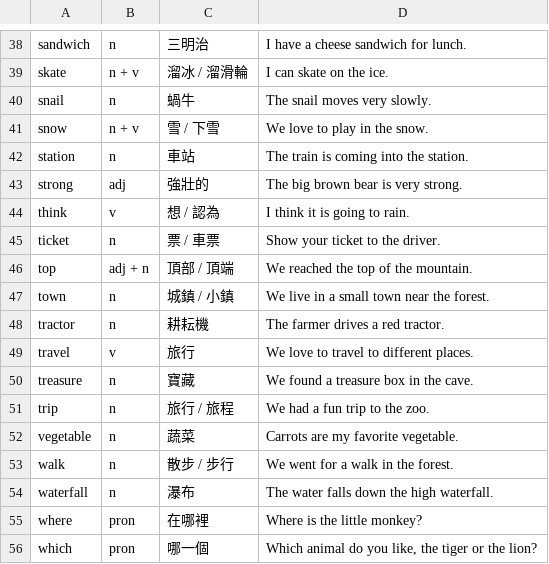
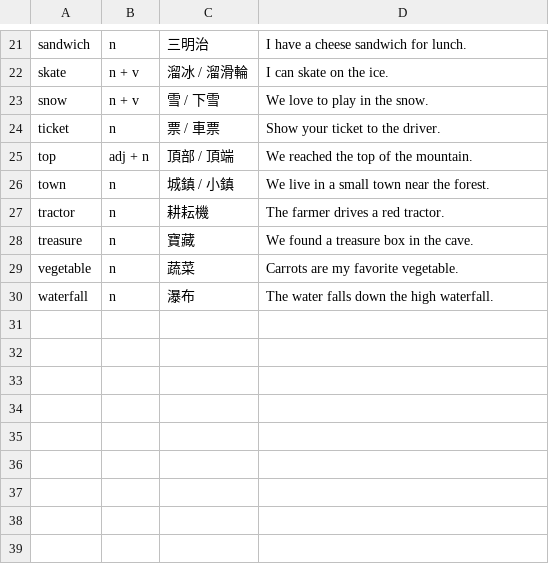
Before and after one commit to jjkkwsr/vocab-game, a CSV file: vocabularies/5_from_the_countryside_to_the_jungle.csv, drawn as a sheet; only a part is shown, gaps mark what is left out; the diff covers the shown part only.

```diff
--- a/vocabularies/5_from_the_countryside_to_the_jungle.csv
+++ b/vocabularies/5_from_the_countryside_to_the_jungle.csv
@@ -39,7 +22,3 @@
 "skate","n + v","溜冰 / 溜滑輪","I can skate on the ice."
-"snail","n","蝸牛","The snail moves very slowly."
 "snow","n + v","雪 / 下雪","We love to play in the snow."
-"station","n","車站","The train is coming into the station."
-"strong","adj","強壯的","The big brown bear is very strong."
-"think","v","想 / 認為","I think it is going to rain."
 "ticket","n","票 / 車票","Show your ticket to the driver."
@@ -48,9 +27,4 @@
 "tractor","n","耕耘機","The farmer drives a red tractor."
-"travel","v","旅行","We love to travel to different places."
 "treasure","n","寶藏","We found a treasure box in the cave."
-"trip","n","旅行 / 旅程","We had a fun trip to the zoo."
 "vegetable","n","蔬菜","Carrots are my favorite vegetable."
-"walk","n","散步 / 步行","We went for a walk in the forest."
 "waterfall","n","瀑布","The water falls down the high waterfall."
-"where","pron","在哪裡","Where is the little monkey?"
-"which","pron","哪一個","Which animal do you like, the tiger or the lion?"
```
Also changed, not shown: 1 added row, 18 removed rows and 3 moved rows elsewhere in this file, vocabularies/2_the_party.csv, vocabularies/3_at_the_doctors.csv, 5 other files.
